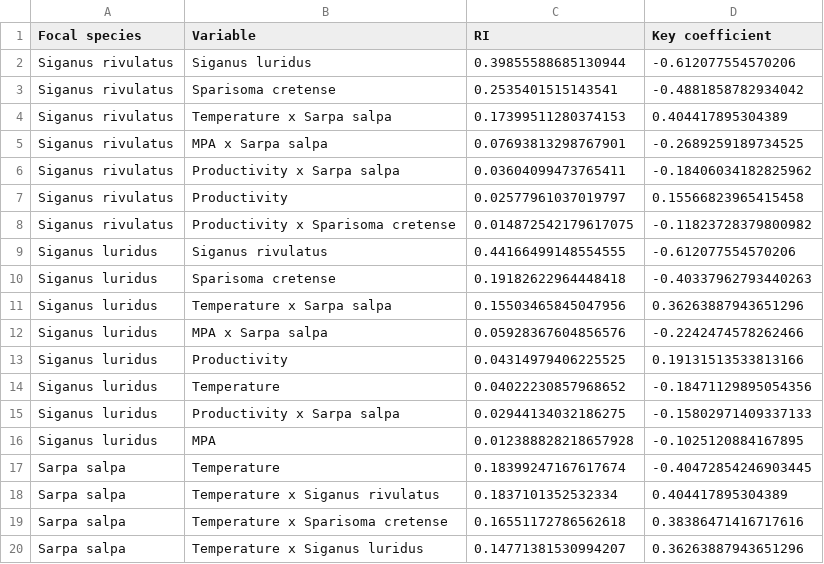
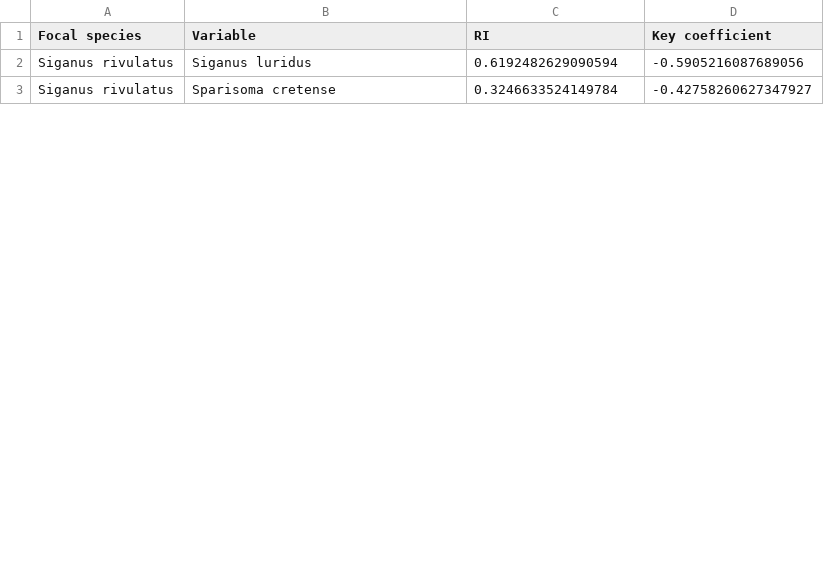
Before and after one commit to shirasal/MedFishCooccurrence, a CSV file: data/results/herb_coefs.csv, drawn as a sheet; only a part is shown; the diff covers the shown part only.

Commit message:
exported ne coefficient tables for each group

```diff
--- a/data/results/herb_coefs.csv
+++ b/data/results/herb_coefs.csv
@@ -1,20 +1,3 @@
 Focal species,Variable,RI,Key coefficient
-Siganus rivulatus,Siganus luridus,0.39855588685130944,-0.612077554570206
-Siganus rivulatus,Sparisoma cretense,0.2535401515143541,-0.4881858782934042
-Siganus rivulatus,Temperature x Sarpa salpa,0.17399511280374153,0.404417895304389
-Siganus rivulatus,MPA x Sarpa salpa,0.07693813298767901,-0.2689259189734525
-Siganus rivulatus,Productivity x Sarpa salpa,0.03604099473765411,-0.18406034182825962
-Siganus rivulatus,Productivity,0.02577961037019797,0.15566823965415458
-Siganus rivulatus,Productivity x Sparisoma cretense,0.014872542179617075,-0.11823728379800982
-Siganus luridus,Siganus rivulatus,0.44166499148554555,-0.612077554570206
-Siganus luridus,Sparisoma cretense,0.19182622964448418,-0.40337962793440263
-Siganus luridus,Temperature x Sarpa salpa,0.15503465845047956,0.36263887943651296
-Siganus luridus,MPA x Sarpa salpa,0.05928367604856576,-0.2242474578262466
-Siganus luridus,Productivity,0.04314979406225525,0.19131513533813166
-Siganus luridus,Temperature,0.04022230857968652,-0.18471129895054356
-Siganus luridus,Productivity x Sarpa salpa,0.02944134032186275,-0.15802971409337133
-Siganus luridus,MPA,0.012388828218657928,-0.1025120884167895
-Sarpa salpa,Temperature,0.18399247167617674,-0.40472854246903445
-Sarpa salpa,Temperature x Siganus rivulatus,0.1837101352532334,0.404417895304389
-Sarpa salpa,Temperature x Sparisoma cretense,0.16551172786562618,0.38386471416717616
-Sarpa salpa,Temperature x Siganus luridus,0.14771381530994207,0.36263887943651296
+Siganus rivulatus,Siganus luridus,0.6192482629090594,-0.5905216087689056
+Siganus rivulatus,Sparisoma cretense,0.3246633524149784,-0.42758260627347927
```
Also changed, not shown: 10 added rows and 17 removed rows elsewhere in this file, data/results/dip_coefs.csv, data/results/grps_coefs.csv, 1 other file.
